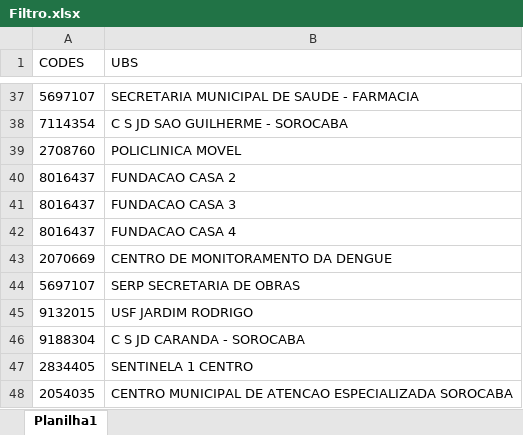
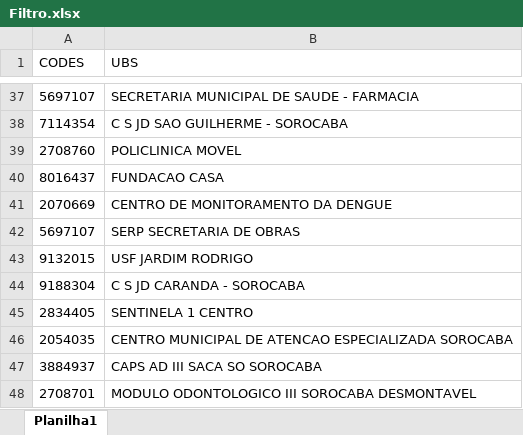
Before and after one commit to MurilloLucindo/S.A.P.O, an Excel workbook: Filtro.xlsx, sheet Planilha1, drawn as a sheet; only a part is shown, gaps mark what is left out; the shorter side is filled out with more unchanged rows; values as stored, in another font and other column widths than the file's, no borders; the diff names each change by its address in the sheet, - before the commit and + after, or states it on an @@ line.

Commit message:
Exclui uns nomes repitidos

```diff
--- a/Filtro.xlsx (sheet Planilha1)
+++ b/Filtro.xlsx (sheet Planilha1)
-B40 (UBS): FUNDACAO CASA 2
+B40 (UBS): FUNDACAO CASA
-row 41: 8016437 | FUNDACAO CASA 3
-row 42: 8016437 | FUNDACAO CASA 4
```
